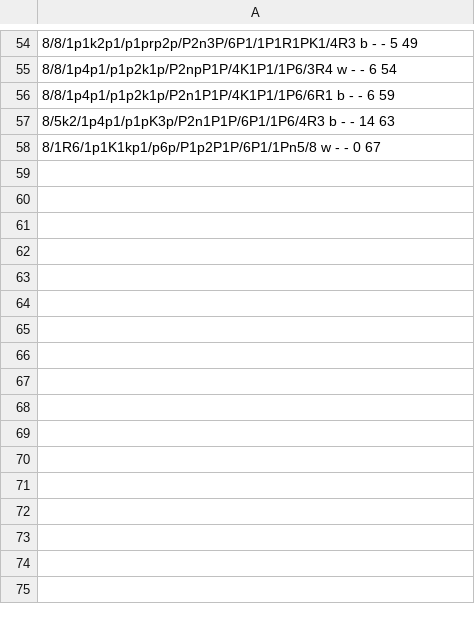
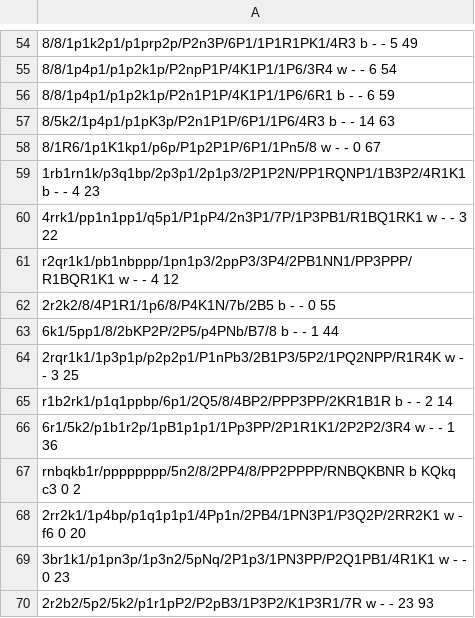
Before and after one commit to lucasart/Demolito, a CSV file: src/test.csv, drawn as a sheet; only a part is shown, gaps mark what is left out; the diff names each change by its address in the sheet, - before the commit and + after, or states it on an @@ line.

Commit message:
Add a dozen test positions (23727426) Extracted randomly from TCEC games.

```diff
--- a/src/test.csv
+++ b/src/test.csv
+row 59: 1rb1rn1k/p3q1bp/2p3p1/2p1p3/2P1P2N/PP1RQNP1/1B3P2/4R1K1 b - - 4 23
+row 60: 4rrk1/pp1n1pp1/q5p1/P1pP4/2n3P1/7P/1P3PB1/R1BQ1RK1 w - - 3 22
+row 61: r2qr1k1/pb1nbppp/1pn1p3/2ppP3/3P4/2PB1NN1/PP3PPP/R1BQR1K1 w - - 4 12
+row 62: 2r2k2/8/4P1R1/1p6/8/P4K1N/7b/2B5 b - - 0 55
+row 63: 6k1/5pp1/8/2bKP2P/2P5/p4PNb/B7/8 b - - 1 44
+row 64: 2rqr1k1/1p3p1p/p2p2p1/P1nPb3/2B1P3/5P2/1PQ2NPP/R1R4K w - - 3 25
+row 65: r1b2rk1/p1q1ppbp/6p1/2Q5/8/4BP2/PPP3PP/2KR1B1R b - - 2 14
+row 66: 6r1/5k2/p1b1r2p/1pB1p1p1/1Pp3PP/2P1R1K1/2P2P2/3R4 w - - 1 36
+row 67: rnbqkb1r/pppppppp/5n2/8/2PP4/8/PP2PPPP/RNBQKBNR b KQkq c3 0 2
+row 68: 2rr2k1/1p4bp/p1q1p1p1/4Pp1n/2PB4/1PN3P1/P3Q2P/2RR2K1 w - f6 0 20
+row 69: 3br1k1/p1pn3p/1p3n2/5pNq/2P1p3/1PN3PP/P2Q1PB1/4R1K1 w - - 0 23
+row 70: 2r2b2/5p2/5k2/p1r1pP2/P2pB3/1P3P2/K1P3R1/7R w - - 23 93
```
